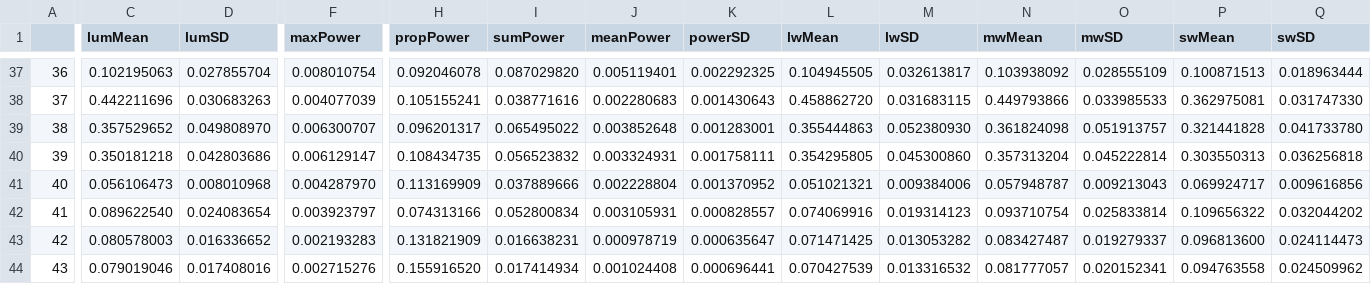
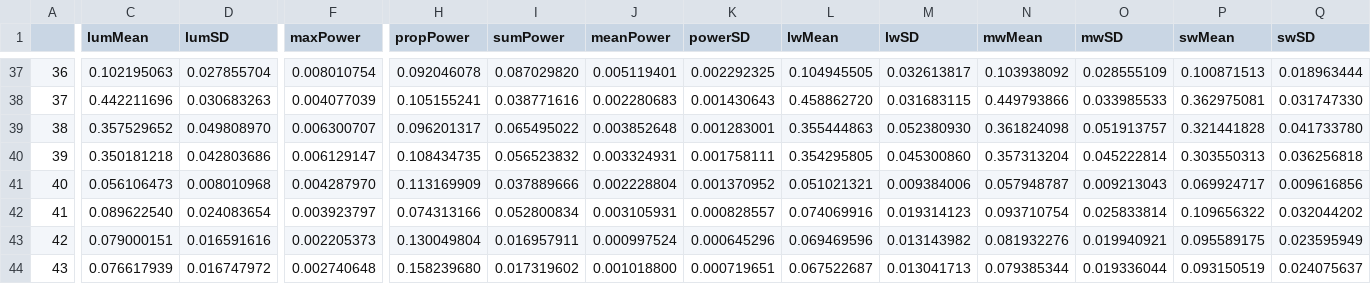
Before and after one commit to madelynore/BTBW_plumage, a CSV file: data_raw/Sullivan_NY_Image Analysis Results Samsung NX1000 Nikkor EL 80mm D65 to Bluetit D65.csv, drawn as a sheet; only a part is shown, gaps mark what is left out; the diff covers the shown part only; the diff names each change by its address in the sheet, - before the commit and + after, or states it on an @@ line.

Commit message:
pushing results after adding/fixing raw data

```diff
--- a/data_raw/Sullivan_NY_Image Analysis Results Samsung NX1000 Nikkor EL 80mm D65 to Bluetit D65.csv
+++ b/data_raw/Sullivan_NY_Image Analysis Results Samsung NX1000 Nikkor EL 80mm D65 to Bluetit D65.csv
-C43 (lumMean): 0.080578003
+C43 (lumMean): 0.079000151
-D43 (lumSD): 0.016336652
+D43 (lumSD): 0.016591616
-F43 (maxPower): 0.002193283
+F43 (maxPower): 0.002205373
-H43 (propPower): 0.131821909
+H43 (propPower): 0.130049804
-I43 (sumPower): 0.016638231
+I43 (sumPower): 0.016957911
-J43 (meanPower): 0.000978719
+J43 (meanPower): 0.000997524
-K43 (powerSD): 0.000635647
+K43 (powerSD): 0.000645296
-L43 (lwMean): 0.071471425
+L43 (lwMean): 0.069469596
-M43 (lwSD): 0.013053282
+M43 (lwSD): 0.013143982
-N43 (mwMean): 0.083427487
+N43 (mwMean): 0.081932276
-O43 (mwSD): 0.019279337
+O43 (mwSD): 0.019940921
-P43 (swMean): 0.096813600
+P43 (swMean): 0.095589175
-Q43 (swSD): 0.024114473
+Q43 (swSD): 0.023595949
-C44 (lumMean): 0.079019046
+C44 (lumMean): 0.076617939
-D44 (lumSD): 0.017408016
+D44 (lumSD): 0.016747972
-F44 (maxPower): 0.002715276
+F44 (maxPower): 0.002740648
-H44 (propPower): 0.155916520
+H44 (propPower): 0.158239680
-I44 (sumPower): 0.017414934
+I44 (sumPower): 0.017319602
-J44 (meanPower): 0.001024408
+J44 (meanPower): 0.001018800
-K44 (powerSD): 0.000696441
+K44 (powerSD): 0.000719651
-L44 (lwMean): 0.070427539
+L44 (lwMean): 0.067522687
-M44 (lwSD): 0.013316532
+M44 (lwSD): 0.013041713
-N44 (mwMean): 0.081777057
+N44 (mwMean): 0.079385344
-O44 (mwSD): 0.020152341
+O44 (mwSD): 0.019336044
-P44 (swMean): 0.094763558
+P44 (swMean): 0.093150519
-Q44 (swSD): 0.024509962
+Q44 (swSD): 0.024075637
```
Also changed, not shown: 30 edited cells elsewhere in this file, 57 other files.
